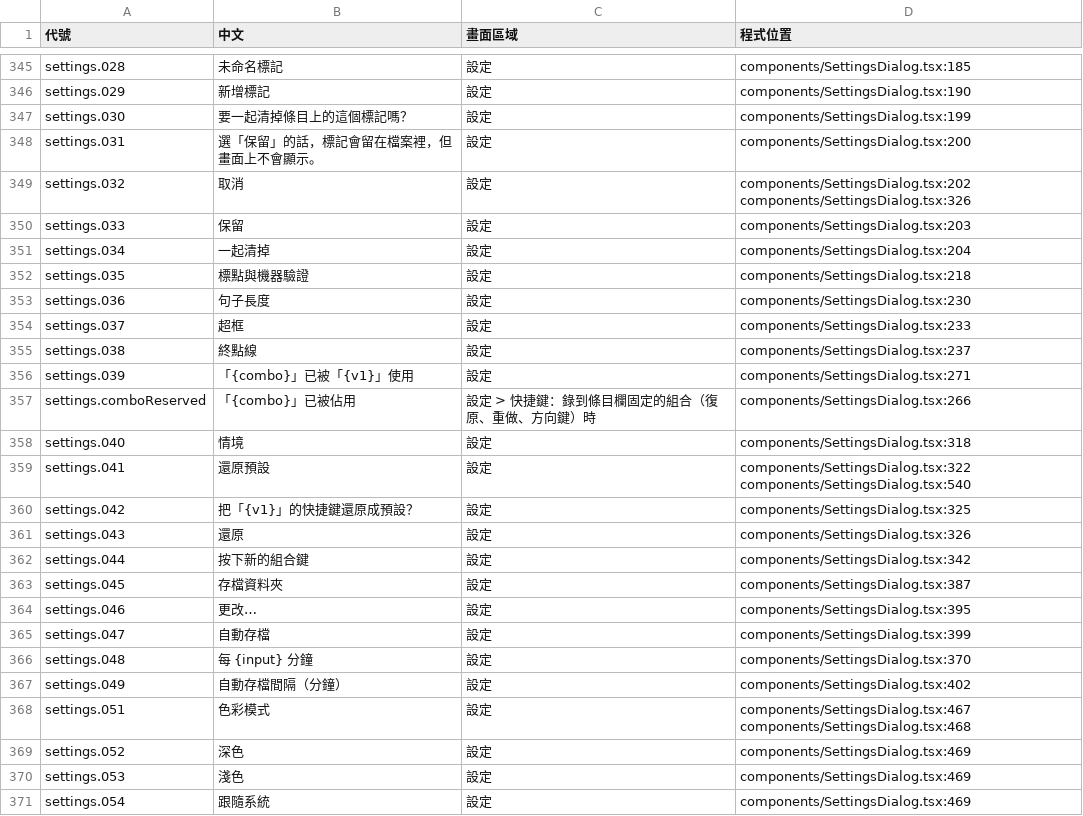
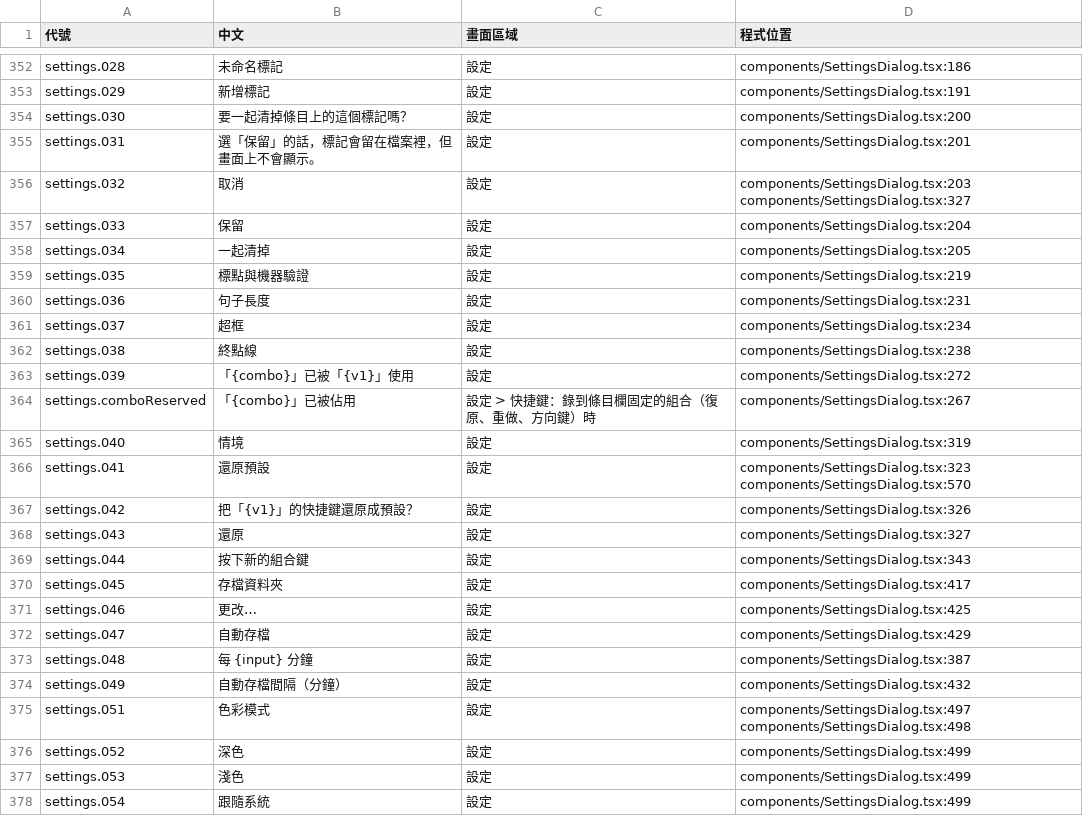
Before and after one commit to HolySheepp/Verso, a TSV file: i18n/字句清單.tsv, drawn as a sheet; only a part is shown, gaps mark what is left out; addresses are those after the commit; the diff covers the shown part only; the diff names each change by its address in the sheet, - before the commit and + after, or states it on an @@ line.

```diff
--- a/i18n/字句清單.tsv
+++ b/i18n/字句清單.tsv
-D352 (程式位置): components/SettingsDialog.tsx:185
+D352 (程式位置): components/SettingsDialog.tsx:186
-D353 (程式位置): components/SettingsDialog.tsx:190
+D353 (程式位置): components/SettingsDialog.tsx:191
-D354 (程式位置): components/SettingsDialog.tsx:199
+D354 (程式位置): components/SettingsDialog.tsx:200
-D355 (程式位置): components/SettingsDialog.tsx:200
+D355 (程式位置): components/SettingsDialog.tsx:201
-D356 (程式位置): components/SettingsDialog.tsx:202 components/SettingsDialog.tsx:326
+D356 (程式位置): components/SettingsDialog.tsx:203 components/SettingsDialog.tsx:327
-D357 (程式位置): components/SettingsDialog.tsx:203
+D357 (程式位置): components/SettingsDialog.tsx:204
-D358 (程式位置): components/SettingsDialog.tsx:204
+D358 (程式位置): components/SettingsDialog.tsx:205
-D359 (程式位置): components/SettingsDialog.tsx:218
+D359 (程式位置): components/SettingsDialog.tsx:219
-D360 (程式位置): components/SettingsDialog.tsx:230
+D360 (程式位置): components/SettingsDialog.tsx:231
-D361 (程式位置): components/SettingsDialog.tsx:233
+D361 (程式位置): components/SettingsDialog.tsx:234
-D362 (程式位置): components/SettingsDialog.tsx:237
+D362 (程式位置): components/SettingsDialog.tsx:238
-D363 (程式位置): components/SettingsDialog.tsx:271
+D363 (程式位置): components/SettingsDialog.tsx:272
-D364 (程式位置): components/SettingsDialog.tsx:266
+D364 (程式位置): components/SettingsDialog.tsx:267
-D365 (程式位置): components/SettingsDialog.tsx:318
+D365 (程式位置): components/SettingsDialog.tsx:319
-D366 (程式位置): components/SettingsDialog.tsx:322 components/SettingsDialog.tsx:540
+D366 (程式位置): components/SettingsDialog.tsx:323 components/SettingsDialog.tsx:570
-D367 (程式位置): components/SettingsDialog.tsx:325
+D367 (程式位置): components/SettingsDialog.tsx:326
-D368 (程式位置): components/SettingsDialog.tsx:326
+D368 (程式位置): components/SettingsDialog.tsx:327
-D369 (程式位置): components/SettingsDialog.tsx:342
+D369 (程式位置): components/SettingsDialog.tsx:343
-D370 (程式位置): components/SettingsDialog.tsx:387
+D370 (程式位置): components/SettingsDialog.tsx:417
-D371 (程式位置): components/SettingsDialog.tsx:395
+D371 (程式位置): components/SettingsDialog.tsx:425
-D372 (程式位置): components/SettingsDialog.tsx:399
+D372 (程式位置): components/SettingsDialog.tsx:429
-D373 (程式位置): components/SettingsDialog.tsx:370
+D373 (程式位置): components/SettingsDialog.tsx:387
-D374 (程式位置): components/SettingsDialog.tsx:402
+D374 (程式位置): components/SettingsDialog.tsx:432
-D375 (程式位置): components/SettingsDialog.tsx:467 components/SettingsDialog.tsx:468
+D375 (程式位置): components/SettingsDialog.tsx:497 components/SettingsDialog.tsx:498
-D376:D378 (程式位置): components/SettingsDialog.tsx:469
+D376:D378 (程式位置): components/SettingsDialog.tsx:499
```
Also changed, not shown: 8 added rows, 1 removed row and 59 edited cells elsewhere in this file, 16 other files.
